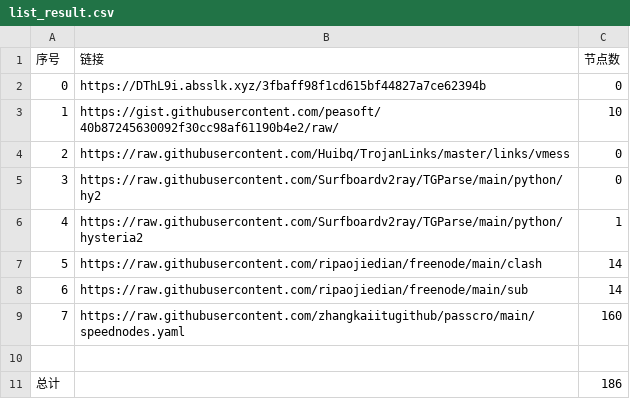
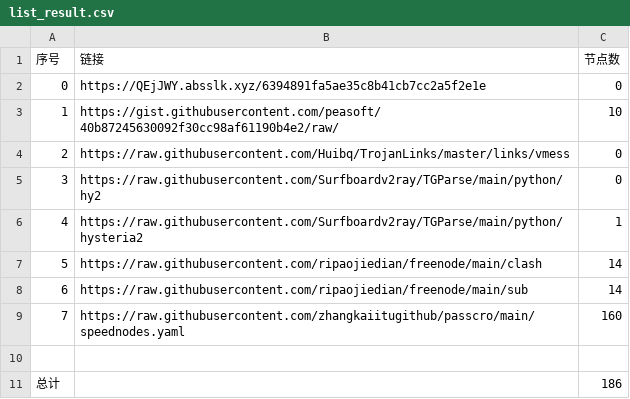
Before and after one commit to sangosbanikz/NoMoreWalls, a CSV file: list_result.csv, drawn as a sheet.

```diff
--- a/list_result.csv
+++ b/list_result.csv
@@ -1,3 +1,3 @@
 序号,链接,节点数
-0,https://DThL9i.absslk.xyz/3fbaff98f1cd615bf44827a7ce62394b,0
+0,https://QEjJWY.absslk.xyz/6394891fa5ae35c8b41cb7cc2a5f2e1e,0
 1,https://gist.githubusercontent.com/peasoft/40b87245630092f30cc98af61190b4e2/raw/,10
```
Also changed, not shown: 4 other files.
